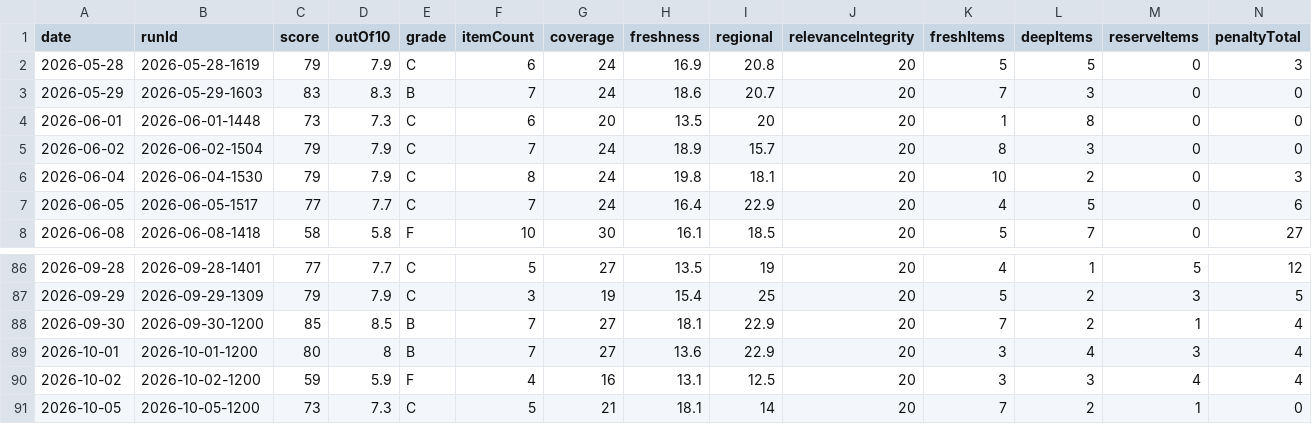
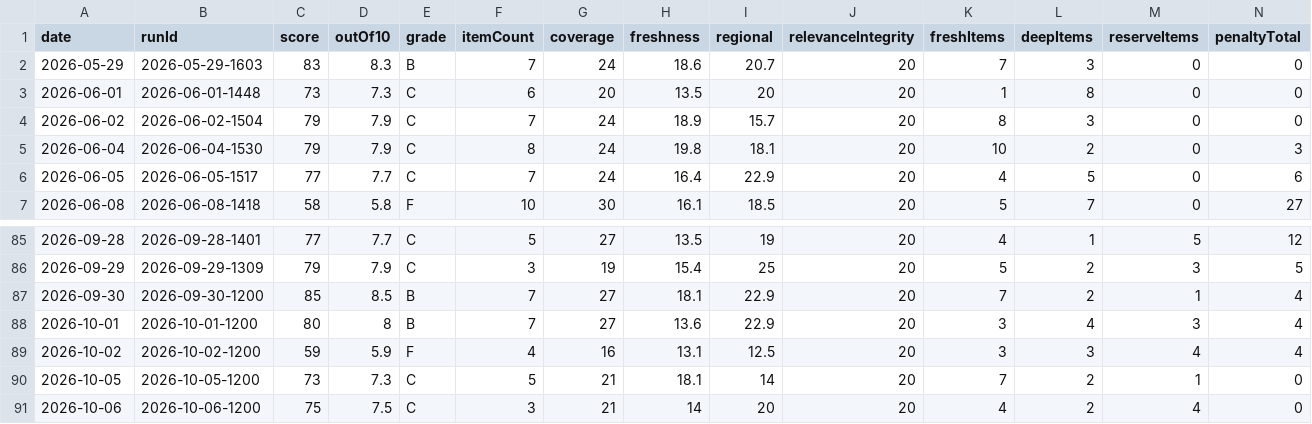
Before and after one commit to woodmont-industrial/Woodmont-Industrial-News-Briefing, a CSV file: docs/quality-scores.csv, drawn as a sheet; only a part is shown, gaps mark what is left out; removed rows and columns are numbered as before the commit, all else as after; rows hold the shown columns only; the diff names each change by its address in the sheet, - before the commit and + after, or states it on an @@ line.

```diff
--- a/docs/quality-scores.csv
+++ b/docs/quality-scores.csv
-row 2: 2026-05-28 | 2026-05-28-1619 | 79 | 7.9 | C | 6 | 24 | 16.9 | 20.8 | 20 | 5 | 5 | 0 | 3
+row 91: 2026-10-06 | 2026-10-06-1200 | 75 | 7.5 | C | 3 | 21 | 14 | 20 | 20 | 4 | 2 | 4 | 0
```
Also changed, not shown: docs/daily-logic-impact.csv, 6 other files.
